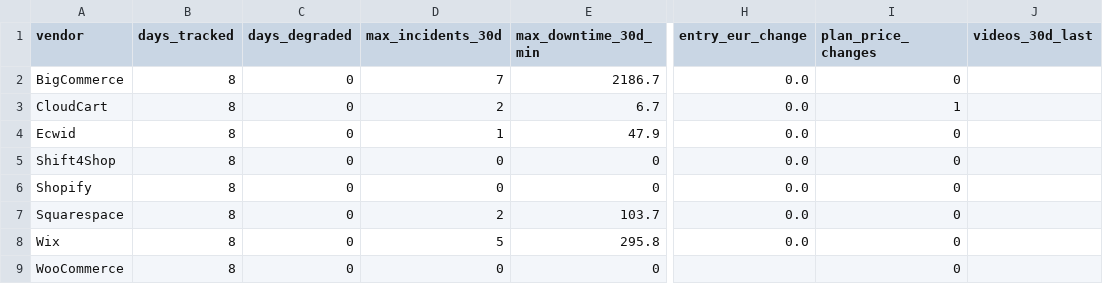
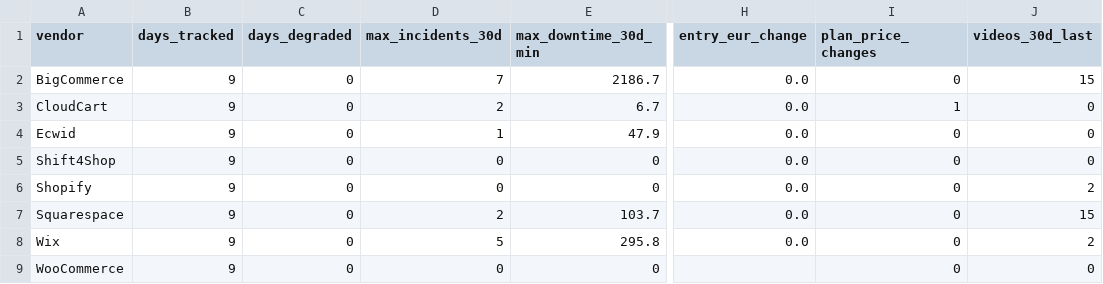
Before and after one commit to Emo-999/ecommerce-intelligence, a CSV file: exports/2026-08-summary.csv, drawn as a sheet; only a part is shown, gaps mark what is left out; the diff names each change by its address in the sheet, - before the commit and + after, or states it on an @@ line.

```diff
--- a/exports/2026-08-summary.csv
+++ b/exports/2026-08-summary.csv
-B2:B9 (days_tracked): 8
+B2:B9 (days_tracked): 9
-J2 (videos_30d_last): (empty)
+J2 (videos_30d_last): 15
-J3:J5 (videos_30d_last): (empty)
+J3:J5 (videos_30d_last): 0
-J6 (videos_30d_last): (empty)
+J6 (videos_30d_last): 2
-J7 (videos_30d_last): (empty)
+J7 (videos_30d_last): 15
-J8 (videos_30d_last): (empty)
+J8 (videos_30d_last): 2
-J9 (videos_30d_last): (empty)
+J9 (videos_30d_last): 0
```
Also changed, not shown: exports/2026-08-daily.csv, 10 other files.
